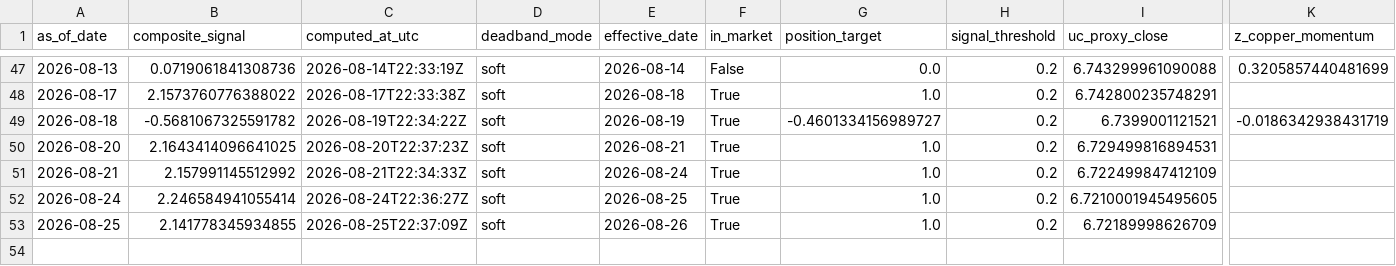
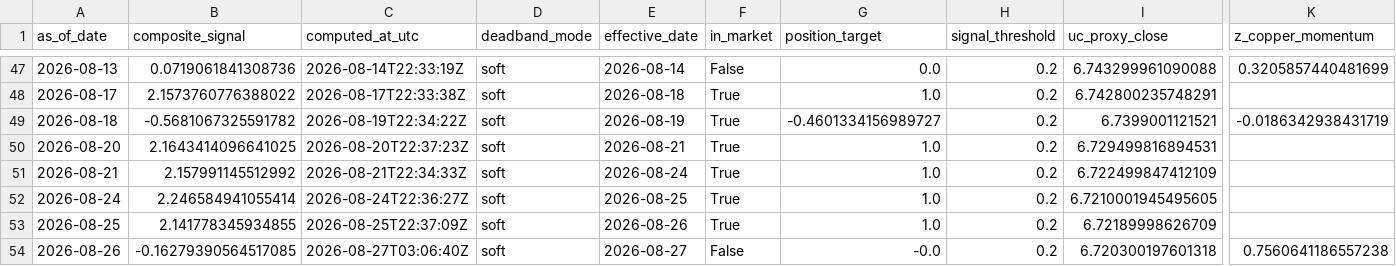
Before and after one commit to Allanli1011/uc-trading, a CSV file: signals/history.csv, drawn as a sheet; only a part is shown, gaps mark what is left out; rows hold the shown columns only; the diff names each change by its address in the sheet, - before the commit and + after, or states it on an @@ line.

```diff
--- a/signals/history.csv
+++ b/signals/history.csv
+row 54: 2026-08-26 | -0.16279390564517085 | 2026-08-27T03:06:40Z | soft | 2026-08-27 | False | -0.0 | 0.2 | 6.720300197601318 | 0.7560641186557238
```
Also changed, not shown: signals/paper_pnl.csv, 4 other files.
